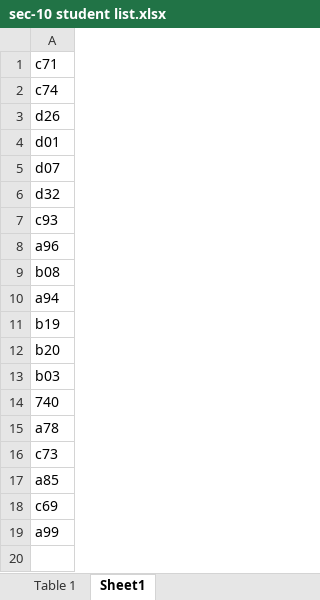
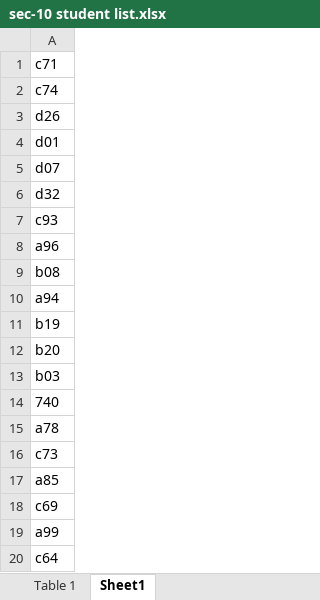
Before and after one commit to AkulaGopi97/FEAD-2-1, an Excel workbook: sec-10 student list.xlsx, sheet Sheet1, drawn as a sheet; values as stored, in another font and other column widths than the file's, no borders; the diff names each change by its address in the sheet, - before the commit and + after, or states it on an @@ line.

```diff
--- a/sec-10 student list.xlsx (sheet Sheet1)
+++ b/sec-10 student list.xlsx (sheet Sheet1)
+row 20: c64
```
Also changed, not shown: sec-16 students list.xlsx, 1 other file.
